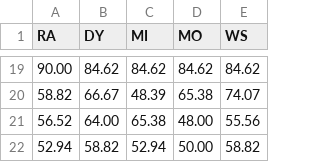
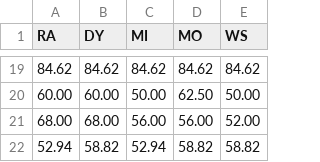
Before and after one commit to aurimrv/scripts_r, a CSV file: mutation-report-mutatest-01.csv, drawn as a sheet; only a part is shown, gaps mark what is left out; the diff covers the shown part only.

```diff
--- a/mutation-report-mutatest-01.csv
+++ b/mutation-report-mutatest-01.csv
@@ -19,4 +19,4 @@ RA;DY;MI;MO;WS
-90.00;84.62;84.62;84.62;84.62
-58.82;66.67;48.39;65.38;74.07
-56.52;64.00;65.38;48.00;55.56
-52.94;58.82;52.94;50.00;58.82
+84.62;84.62;84.62;84.62;84.62
+60.00;60.00;50.00;62.50;50.00
+68.00;68.00;56.00;56.00;52.00
+52.94;58.82;52.94;58.82;58.82
```
Also changed, not shown: 17 added rows and 17 removed rows elsewhere in this file, compiled-mutation-score-report-mutatest.csv, compiled-mutation-score-report-mutmut.csv, 27 other files.
